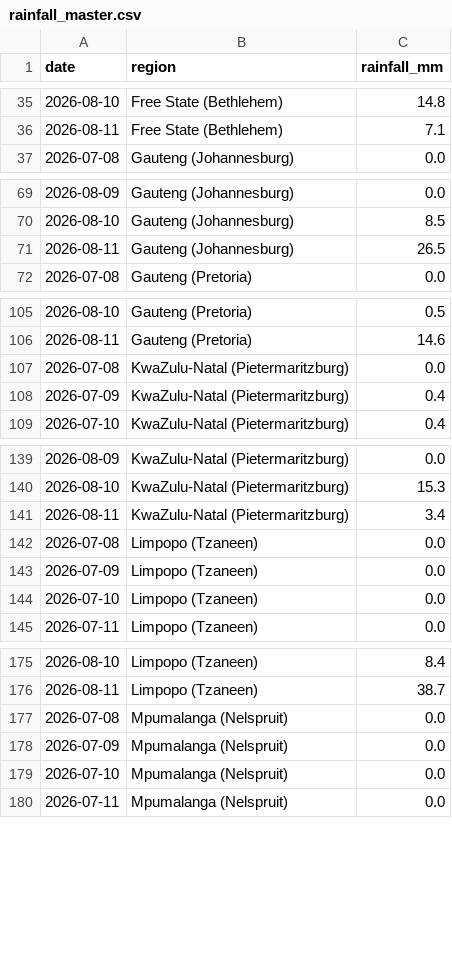
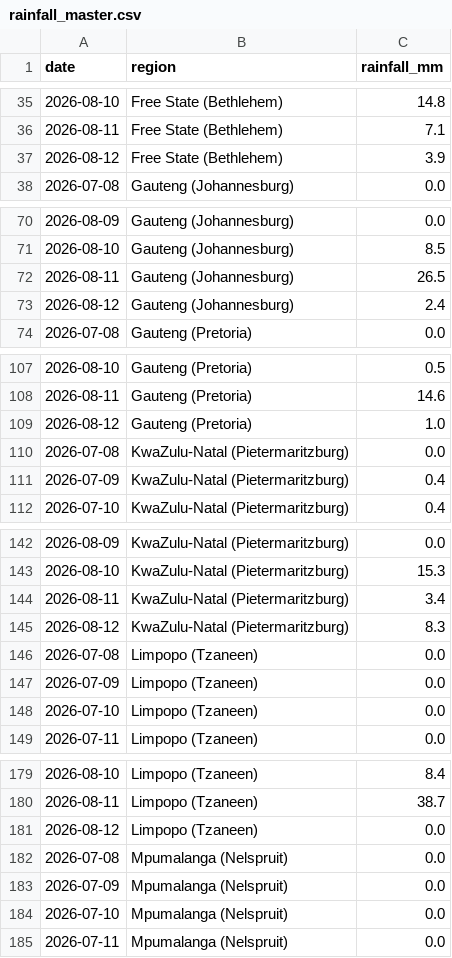
Before and after one commit to thabogabe/sa-fresh-produce-market-analysis, a CSV file: rainfall_master.csv, drawn as a sheet; only a part is shown, gaps mark what is left out; the diff covers the shown part only; the diff names each change by its address in the sheet, - before the commit and + after, or states it on an @@ line.

Commit message:
Add rainfall data through 2026-08-12

```diff
--- a/rainfall_master.csv
+++ b/rainfall_master.csv
+row 37: 2026-08-12 | Free State (Bethlehem) | 3.9
+row 73: 2026-08-12 | Gauteng (Johannesburg) | 2.4
+row 109: 2026-08-12 | Gauteng (Pretoria) | 1.0
+row 145: 2026-08-12 | KwaZulu-Natal (Pietermaritzburg) | 8.3
+row 181: 2026-08-12 | Limpopo (Tzaneen) | 0.0
```
Also changed, not shown: 2 added rows elsewhere in this file.
